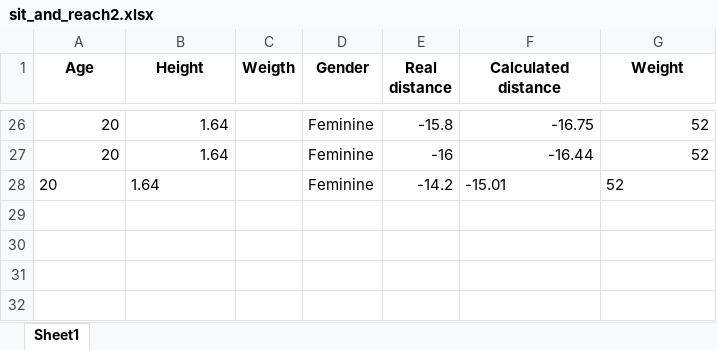
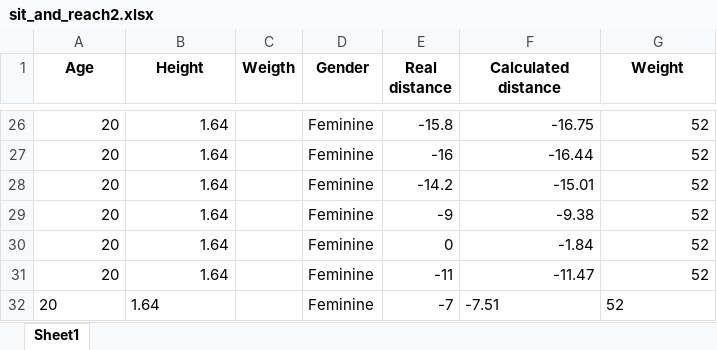
Before and after one commit to vgguerra/Propicie, an Excel workbook: tabelas/sit_and_reach2.xlsx, sheet Sheet1, drawn as a sheet; only a part is shown, gaps mark what is left out; values as stored, in another font and other column widths than the file's, no borders; the diff names each change by its address in the sheet, - before the commit and + after, or states it on an @@ line.

```diff
--- a/tabelas/sit_and_reach2.xlsx (sheet Sheet1)
+++ b/tabelas/sit_and_reach2.xlsx (sheet Sheet1)
-A28:B28 alignment: left
+A28:B28 alignment: right
-F28:G28 alignment: left
+F28:G28 alignment: right
+row 29: 20 | 1.64 |  | Feminine | -9 | -9.38 | 52
+row 30: 20 | 1.64 |  | Feminine | 0 | -1.84 | 52
+row 31: 20 | 1.64 |  | Feminine | -11 | -11.47 | 52
+row 32: 20 | 1.64 |  | Feminine | -7 | -7.51 | 52
```
Also changed, not shown: tabelas/back_scratch.xlsx, 7 other files.
